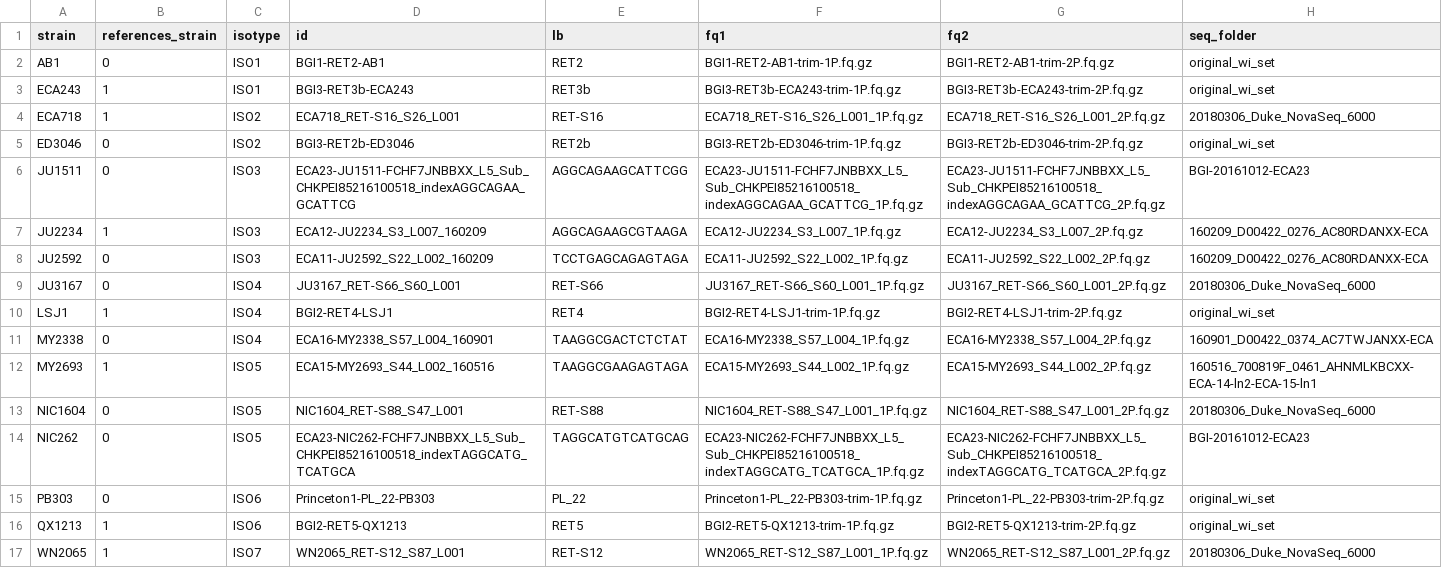
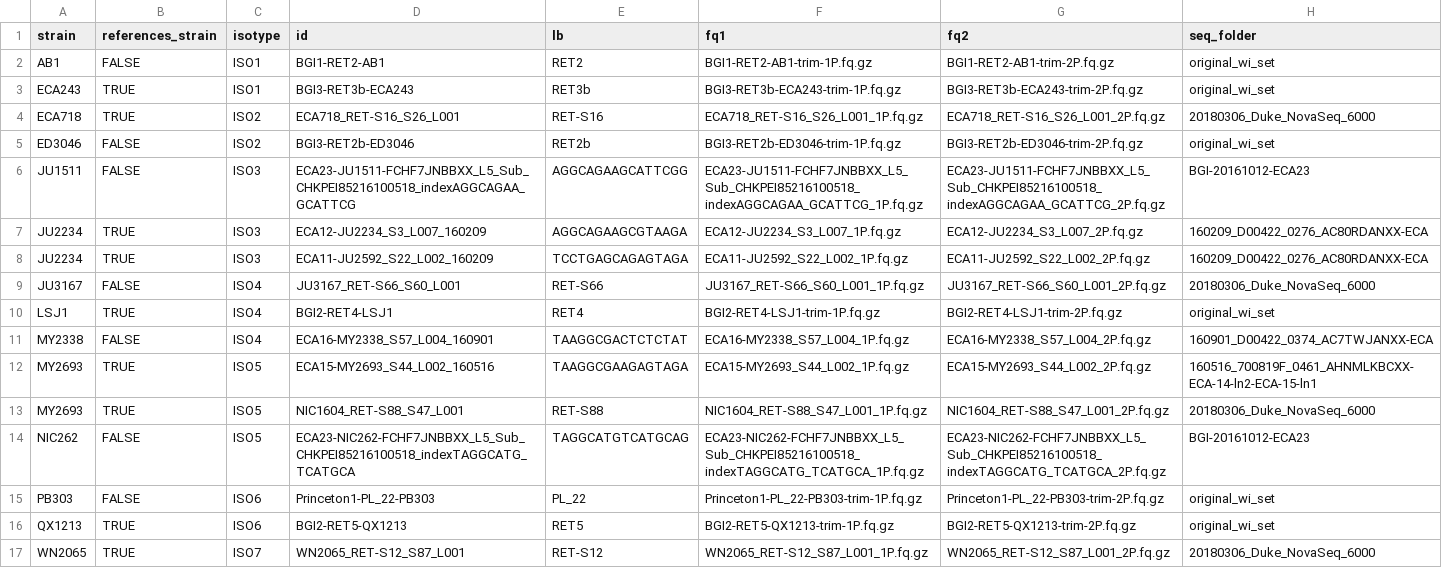
Before and after one commit to AndersenLab/alignment-nf, a TSV file: test_data/sample_sheet.tsv, drawn as a sheet.

```diff
--- a/test_data/sample_sheet.tsv
+++ b/test_data/sample_sheet.tsv
@@ -1,17 +1,17 @@
 strain	references_strain	isotype	id	lb	fq1	fq2	seq_folder
-AB1	0	ISO1	BGI1-RET2-AB1	RET2	BGI1-RET2-AB1-trim-1P.fq.gz	BGI1-RET2-AB1-trim-2P.fq.gz	original_wi_set
-ECA243	1	ISO1	BGI3-RET3b-ECA243	RET3b	BGI3-RET3b-ECA243-trim-1P.fq.gz	BGI3-RET3b-ECA243-trim-2P.fq.gz	original_wi_set
-ECA718	1	ISO2	ECA718_RET-S16_S26_L001	RET-S16	ECA718_RET-S16_S26_L001_1P.fq.gz	ECA718_RET-S16_S26_L001_2P.fq.gz	20180306_Duke_NovaSeq_6000
-ED3046	0	ISO2	BGI3-RET2b-ED3046	RET2b	BGI3-RET2b-ED3046-trim-1P.fq.gz	BGI3-RET2b-ED3046-trim-2P.fq.gz	original_wi_set
-JU1511	0	ISO3	ECA23-JU1511-FCHF7JNBBXX_L5_Sub_CHKPEI85216100518_indexAGGCAGAA_GCATTCG	AGGCAGAAGCATTCGG	ECA23-JU1511-FCHF7JNBBXX_L5_Sub_CHKPEI85216100518_indexAGGCAGAA_GCATTCG_1P.fq.gz	ECA23-JU1511-FCHF7JNBBXX_L5_Sub_CHKPEI85216100518_indexAGGCAGAA_GCATTCG_2P.fq.gz	BGI-20161012-ECA23
-JU2234	1	ISO3	ECA12-JU2234_S3_L007_160209	AGGCAGAAGCGTAAGA	ECA12-JU2234_S3_L007_1P.fq.gz	ECA12-JU2234_S3_L007_2P.fq.gz	160209_D00422_0276_AC80RDANXX-ECA
-JU2592	0	ISO3	ECA11-JU2592_S22_L002_160209	TCCTGAGCAGAGTAGA	ECA11-JU2592_S22_L002_1P.fq.gz	ECA11-JU2592_S22_L002_2P.fq.gz	160209_D00422_0276_AC80RDANXX-ECA
-JU3167	0	ISO4	JU3167_RET-S66_S60_L001	RET-S66	JU3167_RET-S66_S60_L001_1P.fq.gz	JU3167_RET-S66_S60_L001_2P.fq.gz	20180306_Duke_NovaSeq_6000
-LSJ1	1	ISO4	BGI2-RET4-LSJ1	RET4	BGI2-RET4-LSJ1-trim-1P.fq.gz	BGI2-RET4-LSJ1-trim-2P.fq.gz	original_wi_set
-MY2338	0	ISO4	ECA16-MY2338_S57_L004_160901	TAAGGCGACTCTCTAT	ECA16-MY2338_S57_L004_1P.fq.gz	ECA16-MY2338_S57_L004_2P.fq.gz	160901_D00422_0374_AC7TWJANXX-ECA
-MY2693	1	ISO5	ECA15-MY2693_S44_L002_160516	TAAGGCGAAGAGTAGA	ECA15-MY2693_S44_L002_1P.fq.gz	ECA15-MY2693_S44_L002_2P.fq.gz	160516_700819F_0461_AHNMLKBCXX-ECA-14-ln2-ECA-15-ln1
-NIC1604	0	ISO5	NIC1604_RET-S88_S47_L001	RET-S88	NIC1604_RET-S88_S47_L001_1P.fq.gz	NIC1604_RET-S88_S47_L001_2P.fq.gz	20180306_Duke_NovaSeq_6000
-NIC262	0	ISO5	ECA23-NIC262-FCHF7JNBBXX_L5_Sub_CHKPEI85216100518_indexTAGGCATG_TCATGCA	TAGGCATGTCATGCAG	ECA23-NIC262-FCHF7JNBBXX_L5_Sub_CHKPEI85216100518_indexTAGGCATG_TCATGCA_1P.fq.gz	ECA23-NIC262-FCHF7JNBBXX_L5_Sub_CHKPEI85216100518_indexTAGGCATG_TCATGCA_2P.fq.gz	BGI-20161012-ECA23
-PB303	0	ISO6	Princeton1-PL_22-PB303	PL_22	Princeton1-PL_22-PB303-trim-1P.fq.gz	Princeton1-PL_22-PB303-trim-2P.fq.gz	original_wi_set
-QX1213	1	ISO6	BGI2-RET5-QX1213	RET5	BGI2-RET5-QX1213-trim-1P.fq.gz	BGI2-RET5-QX1213-trim-2P.fq.gz	original_wi_set
-WN2065	1	ISO7	WN2065_RET-S12_S87_L001	RET-S12	WN2065_RET-S12_S87_L001_1P.fq.gz	WN2065_RET-S12_S87_L001_2P.fq.gz	20180306_Duke_NovaSeq_6000
+AB1	FALSE	ISO1	BGI1-RET2-AB1	RET2	BGI1-RET2-AB1-trim-1P.fq.gz	BGI1-RET2-AB1-trim-2P.fq.gz	original_wi_set
+ECA243	TRUE	ISO1	BGI3-RET3b-ECA243	RET3b	BGI3-RET3b-ECA243-trim-1P.fq.gz	BGI3-RET3b-ECA243-trim-2P.fq.gz	original_wi_set
+ECA718	TRUE	ISO2	ECA718_RET-S16_S26_L001	RET-S16	ECA718_RET-S16_S26_L001_1P.fq.gz	ECA718_RET-S16_S26_L001_2P.fq.gz	20180306_Duke_NovaSeq_6000
+ED3046	FALSE	ISO2	BGI3-RET2b-ED3046	RET2b	BGI3-RET2b-ED3046-trim-1P.fq.gz	BGI3-RET2b-ED3046-trim-2P.fq.gz	original_wi_set
+JU1511	FALSE	ISO3	ECA23-JU1511-FCHF7JNBBXX_L5_Sub_CHKPEI85216100518_indexAGGCAGAA_GCATTCG	AGGCAGAAGCATTCGG	ECA23-JU1511-FCHF7JNBBXX_L5_Sub_CHKPEI85216100518_indexAGGCAGAA_GCATTCG_1P.fq.gz	ECA23-JU1511-FCHF7JNBBXX_L5_Sub_CHKPEI85216100518_indexAGGCAGAA_GCATTCG_2P.fq.gz	BGI-20161012-ECA23
+JU2234	TRUE	ISO3	ECA12-JU2234_S3_L007_160209	AGGCAGAAGCGTAAGA	ECA12-JU2234_S3_L007_1P.fq.gz	ECA12-JU2234_S3_L007_2P.fq.gz	160209_D00422_0276_AC80RDANXX-ECA
+JU2234	TRUE	ISO3	ECA11-JU2592_S22_L002_160209	TCCTGAGCAGAGTAGA	ECA11-JU2592_S22_L002_1P.fq.gz	ECA11-JU2592_S22_L002_2P.fq.gz	160209_D00422_0276_AC80RDANXX-ECA
+JU3167	FALSE	ISO4	JU3167_RET-S66_S60_L001	RET-S66	JU3167_RET-S66_S60_L001_1P.fq.gz	JU3167_RET-S66_S60_L001_2P.fq.gz	20180306_Duke_NovaSeq_6000
+LSJ1	TRUE	ISO4	BGI2-RET4-LSJ1	RET4	BGI2-RET4-LSJ1-trim-1P.fq.gz	BGI2-RET4-LSJ1-trim-2P.fq.gz	original_wi_set
+MY2338	FALSE	ISO4	ECA16-MY2338_S57_L004_160901	TAAGGCGACTCTCTAT	ECA16-MY2338_S57_L004_1P.fq.gz	ECA16-MY2338_S57_L004_2P.fq.gz	160901_D00422_0374_AC7TWJANXX-ECA
+MY2693	TRUE	ISO5	ECA15-MY2693_S44_L002_160516	TAAGGCGAAGAGTAGA	ECA15-MY2693_S44_L002_1P.fq.gz	ECA15-MY2693_S44_L002_2P.fq.gz	160516_700819F_0461_AHNMLKBCXX-ECA-14-ln2-ECA-15-ln1
+MY2693	TRUE	ISO5	NIC1604_RET-S88_S47_L001	RET-S88	NIC1604_RET-S88_S47_L001_1P.fq.gz	NIC1604_RET-S88_S47_L001_2P.fq.gz	20180306_Duke_NovaSeq_6000
+NIC262	FALSE	ISO5	ECA23-NIC262-FCHF7JNBBXX_L5_Sub_CHKPEI85216100518_indexTAGGCATG_TCATGCA	TAGGCATGTCATGCAG	ECA23-NIC262-FCHF7JNBBXX_L5_Sub_CHKPEI85216100518_indexTAGGCATG_TCATGCA_1P.fq.gz	ECA23-NIC262-FCHF7JNBBXX_L5_Sub_CHKPEI85216100518_indexTAGGCATG_TCATGCA_2P.fq.gz	BGI-20161012-ECA23
+PB303	FALSE	ISO6	Princeton1-PL_22-PB303	PL_22	Princeton1-PL_22-PB303-trim-1P.fq.gz	Princeton1-PL_22-PB303-trim-2P.fq.gz	original_wi_set
+QX1213	TRUE	ISO6	BGI2-RET5-QX1213	RET5	BGI2-RET5-QX1213-trim-1P.fq.gz	BGI2-RET5-QX1213-trim-2P.fq.gz	original_wi_set
+WN2065	TRUE	ISO7	WN2065_RET-S12_S87_L001	RET-S12	WN2065_RET-S12_S87_L001_1P.fq.gz	WN2065_RET-S12_S87_L001_2P.fq.gz	20180306_Duke_NovaSeq_6000
```
Also changed, not shown: 2 other files.
